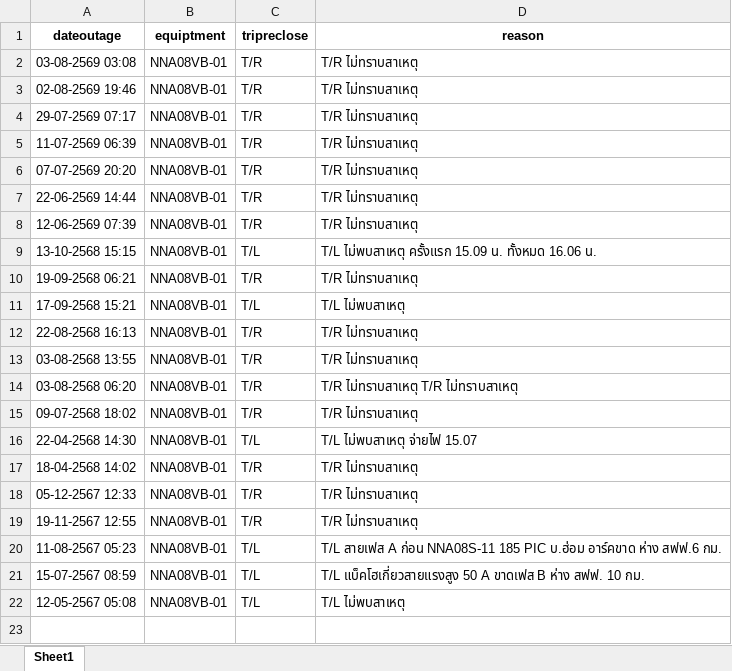
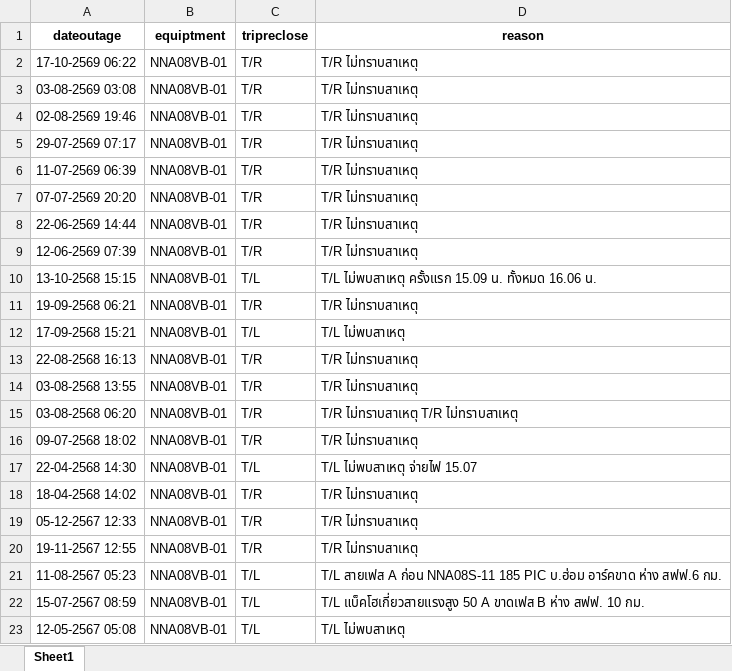
Before and after one commit to e2npnom-eng/feeder-dashboard, an Excel workbook: data/Event_Data_NNA08VB-01.xlsx, sheet Sheet1, drawn as a sheet; values as stored, in another font and other column widths than the file's, no borders; the diff names each change by its address in the sheet, - before the commit and + after, or states it on an @@ line.

```diff
--- a/data/Event_Data_NNA08VB-01.xlsx (sheet Sheet1)
+++ b/data/Event_Data_NNA08VB-01.xlsx (sheet Sheet1)
+row 2: 17-10-2569 06:22 | NNA08VB-01 | T/R | T/R ไม่ทราบสาเหตุ
```
Also changed, not shown: data/Event_Data_NNA02VR-101.xlsx, data/Event_Data_NNA02VR-102.xlsx, 38 other files.
